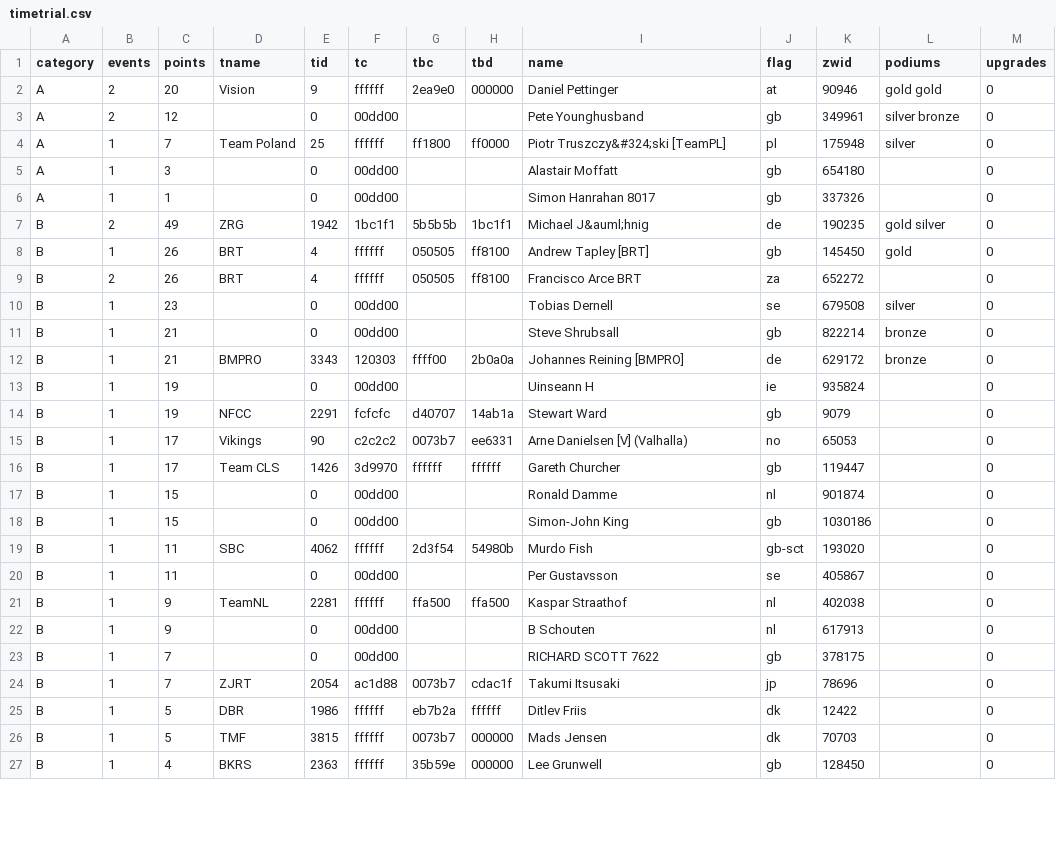
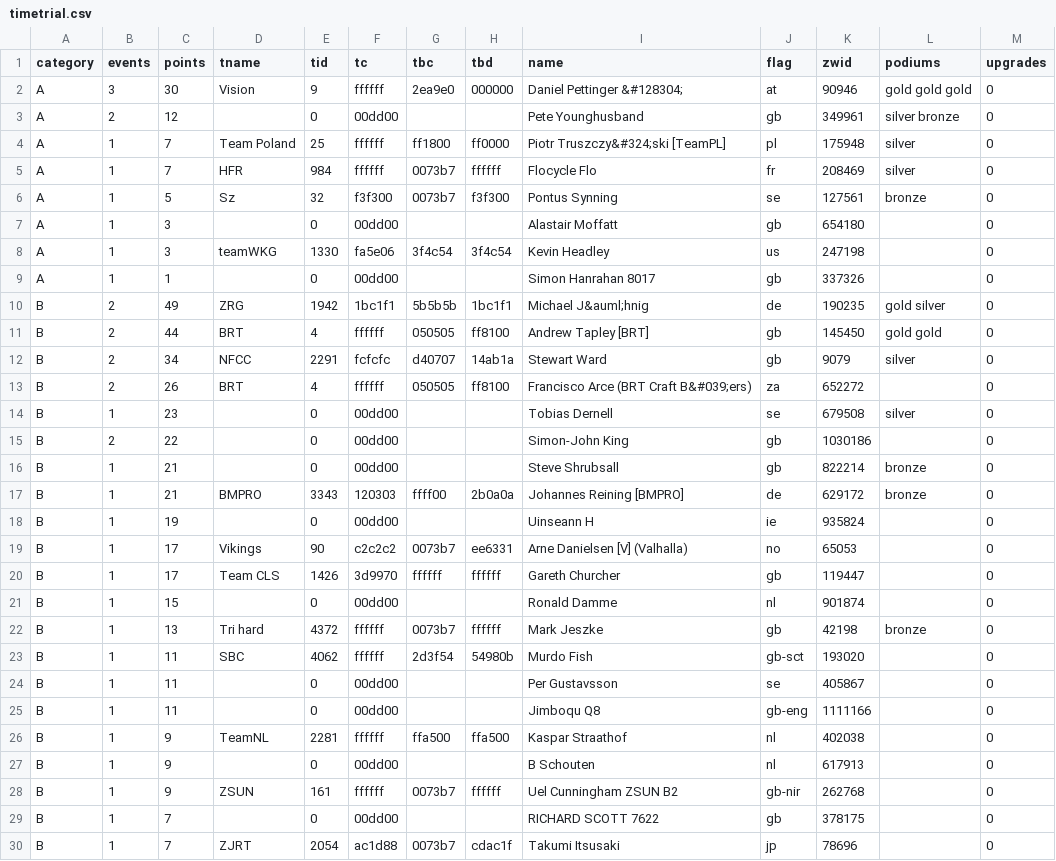
Before and after one commit to jessicah/boltrace.team, a CSV file: _data/2019/series_5/timetrial.csv, drawn as a sheet; only a part is shown; the shorter side is filled out with more unchanged rows; the diff covers the shown part only.

```diff
--- a/_data/2019/series_5/timetrial.csv
+++ b/_data/2019/series_5/timetrial.csv
@@ -1,11 +1,16 @@
 category,events,points,tname,tid,tc,tbc,tbd,name,flag,zwid,podiums,upgrades
-A,2,20,Vision,9,ffffff,2ea9e0,000000,Daniel Pettinger,at,90946,gold gold,0
+A,3,30,Vision,9,ffffff,2ea9e0,000000,Daniel Pettinger &#128304;,at,90946,gold gold gold,0
 A,2,12,,0,00dd00,,,Pete Younghusband,gb,349961,silver bronze,0
 A,1,7,Team Poland,25,ffffff,ff1800,ff0000,Piotr Truszczy&#324;ski [TeamPL],pl,175948,silver,0
+A,1,7,HFR,984,ffffff,0073b7,ffffff,Flocycle Flo,fr,208469,silver,0
+A,1,5,Sz,32,f3f300,0073b7,f3f300,Pontus Synning,se,127561,bronze,0
 A,1,3,,0,00dd00,,,Alastair Moffatt ,gb,654180,,0
+A,1,3,teamWKG,1330,fa5e06,3f4c54,3f4c54,Kevin Headley ,us,247198,,0
 A,1,1,,0,00dd00,,,Simon Hanrahan 8017,gb,337326,,0
 B,2,49,ZRG,1942,1bc1f1,5b5b5b,1bc1f1,Michael J&auml;hnig,de,190235,gold silver,0
-B,1,26,BRT,4,ffffff,050505,ff8100,Andrew Tapley [BRT],gb,145450,gold,0
-B,2,26,BRT,4,ffffff,050505,ff8100,Francisco Arce BRT,za,652272,,0
+B,2,44,BRT,4,ffffff,050505,ff8100,Andrew Tapley [BRT],gb,145450,gold gold,0
+B,2,34,NFCC,2291,fcfcfc,d40707,14ab1a,Stewart Ward,gb,9079,silver,0
+B,2,26,BRT,4,ffffff,050505,ff8100,Francisco Arce (BRT Craft B&#039;ers),za,652272,,0
 B,1,23,,0,00dd00,,,Tobias Dernell,se,679508,silver,0
+B,2,22,,0,00dd00,,,Simon-John King,gb,1030186,,0
 B,1,21,,0,00dd00,,,Steve Shrubsall,gb,822214,bronze,0
@@ -13,3 +18,2 @@ B,1,21,BMPRO,3343,120303,ffff00,2b0a0a,Johannes Reining [BMPRO],de,629172,bronze
 B,1,19,,0,00dd00,,,Uinseann H,ie,935824,,0
-B,1,19,NFCC,2291,fcfcfc,d40707,14ab1a,Stewart Ward,gb,9079,,0
 B,1,17,Vikings,90,c2c2c2,0073b7,ee6331,Arne Danielsen [V] (Valhalla),no,65053,,0
@@ -17,7 +21,9 @@ B,1,17,Team CLS,1426,3d9970,ffffff,ffffff,Gareth Churcher,gb,119447,,0
 B,1,15,,0,00dd00,,,Ronald Damme,nl,901874,,0
-B,1,15,,0,00dd00,,,Simon-John King,gb,1030186,,0
+B,1,13,Tri hard,4372,ffffff,0073b7,ffffff,Mark Jeszke,gb,42198,bronze,0
 B,1,11,SBC,4062,ffffff,2d3f54,54980b,Murdo Fish,gb-sct,193020,,0
 B,1,11,,0,00dd00,,,Per Gustavsson,se,405867,,0
+B,1,11,,0,00dd00,,,Jimboqu  Q8,gb-eng,1111166,,0
 B,1,9,TeamNL,2281,ffffff,ffa500,ffa500,Kaspar Straathof,nl,402038,,0
 B,1,9,,0,00dd00,,,B Schouten,nl,617913,,0
+B,1,9,ZSUN,161,ffffff,0073b7,ffffff,Uel Cunningham ZSUN B2,gb-nir,262768,,0
 B,1,7,,0,00dd00,,,RICHARD SCOTT 7622,gb,378175,,0
```
Also changed, not shown: 4 added rows and 4 edited cells elsewhere in this file, _data/2019/series_4/wildwomen.csv, _data/2019/series_5/ages.csv, 20 other files.
